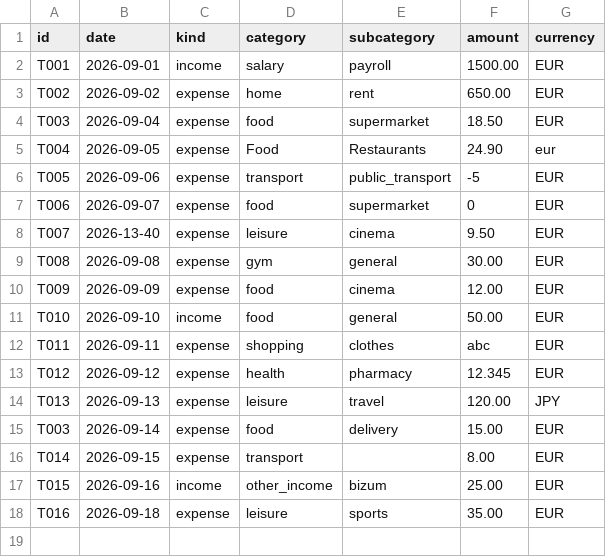
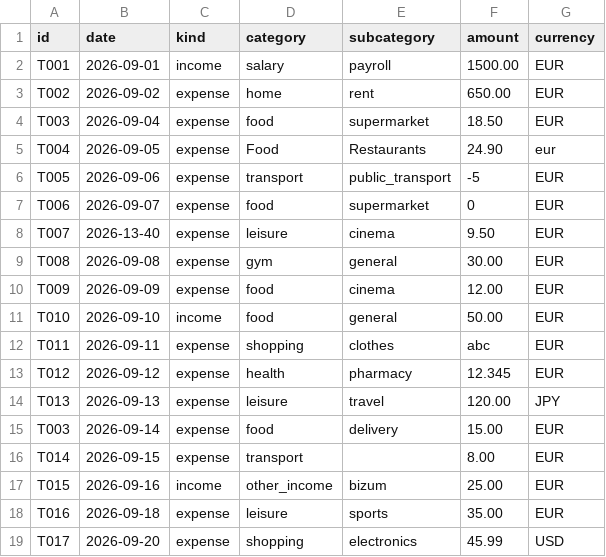
Before and after one commit to ferreirasara-cpu/Practice-1_-Interactive-Personal-Budget-Manager, a CSV file: data/sample_transactions.csv, drawn as a sheet; the diff names each change by its address in the sheet, - before the commit and + after, or states it on an @@ line.

Commit message:
Add USD sample row, README in brief order, AI disclosure edits

```diff
--- a/data/sample_transactions.csv
+++ b/data/sample_transactions.csv
+row 19: T017 | 2026-09-20 | expense | shopping | electronics | 45.99 | USD
```
Also changed, not shown: 3 other files.
